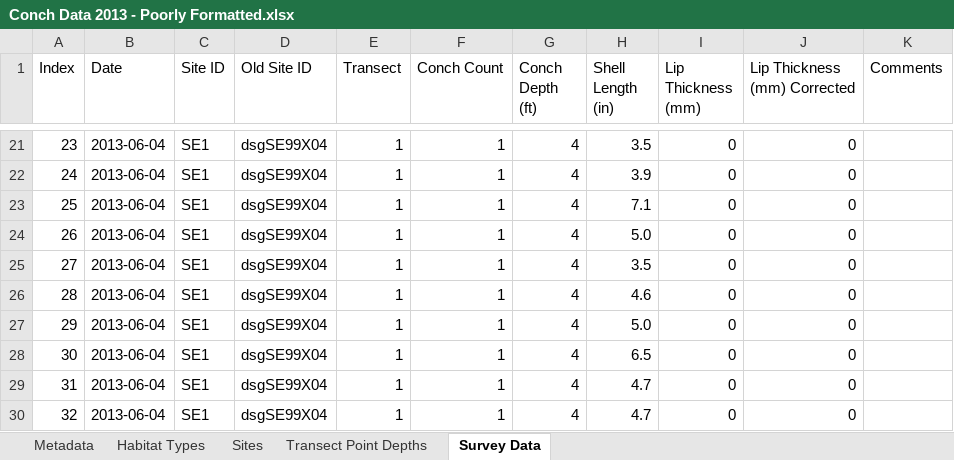
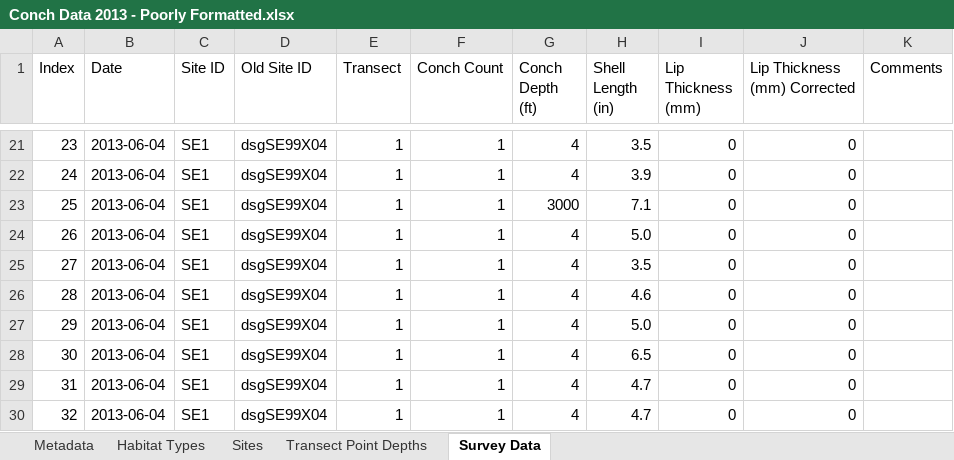
Before and after one commit to uberi-projects/tasa-shiny-reporting, an Excel workbook: test_data/Conch Data 2013 - Poorly Formatted.xlsx, sheet Survey Data, drawn as a sheet; only a part is shown, gaps mark what is left out; values as stored, in another font and other column widths than the file's, no borders; the diff names each change by its address in the sheet, - before the commit and + after, or states it on an @@ line.

Commit message:
Complete validation for Conch LAMP 1per

```diff
--- a/test_data/Conch Data 2013 - Poorly Formatted.xlsx (sheet Survey Data)
+++ b/test_data/Conch Data 2013 - Poorly Formatted.xlsx (sheet Survey Data)
-G23 (Conch Depth (ft)): 4
+G23 (Conch Depth (ft)): 3000
```
Also changed, not shown: sheet Sites, 6 other files.
